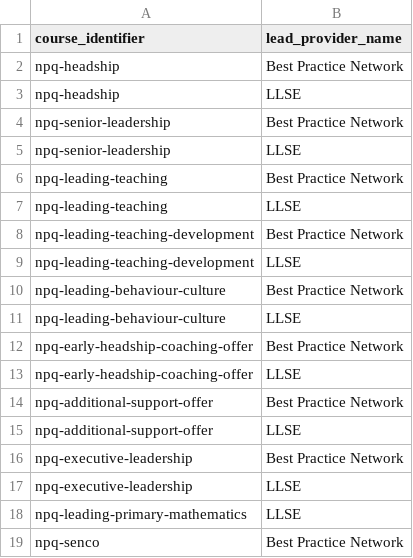
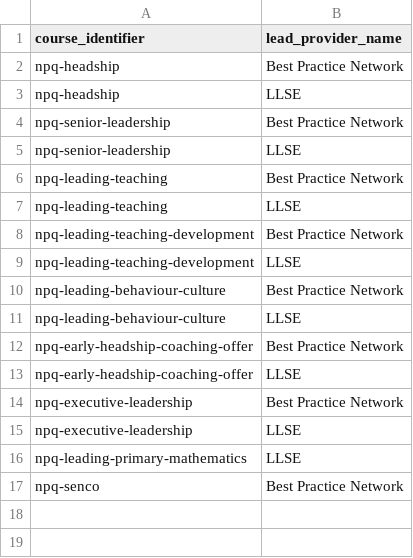
Before and after one commit to DFE-Digital/npq-registration, a CSV file: db/seeds/data/unfunded_spring_2026a_course_cohort_providers.csv, drawn as a sheet.

```diff
--- a/db/seeds/data/unfunded_spring_2026a_course_cohort_providers.csv
+++ b/db/seeds/data/unfunded_spring_2026a_course_cohort_providers.csv
@@ -13,4 +13,2 @@ npq-early-headship-coaching-offer,Best Practice Network
 npq-early-headship-coaching-offer,LLSE
-npq-additional-support-offer,Best Practice Network
-npq-additional-support-offer,LLSE
 npq-executive-leadership,Best Practice Network
```
Also changed, not shown: db/seeds/data/default_course_cohort_providers.csv, 6 other files.
